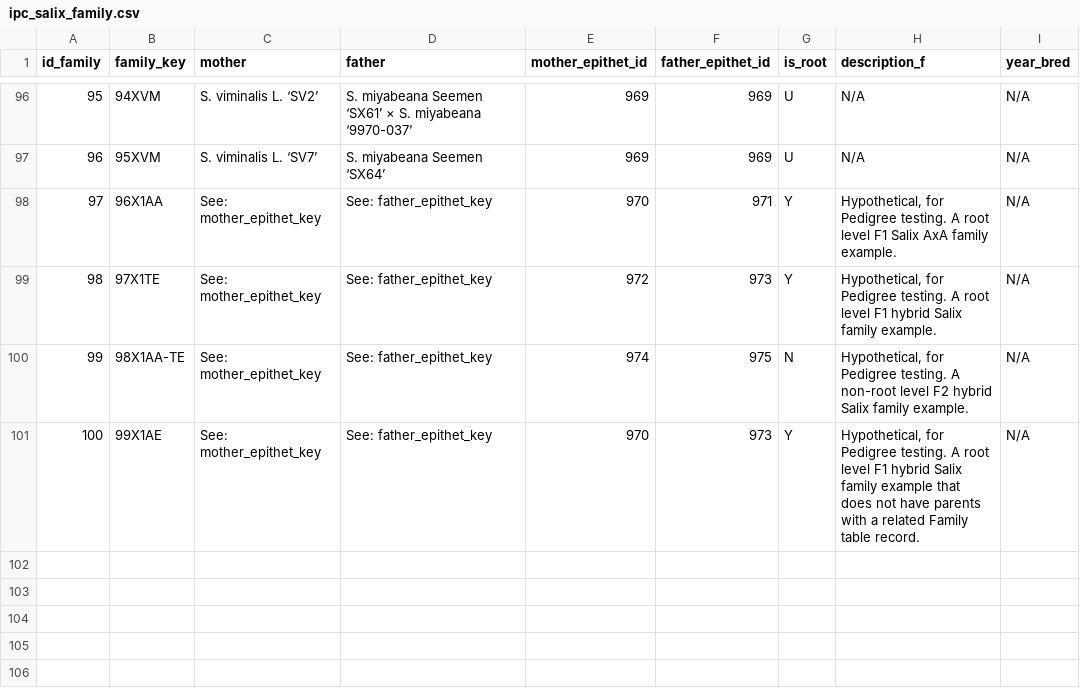
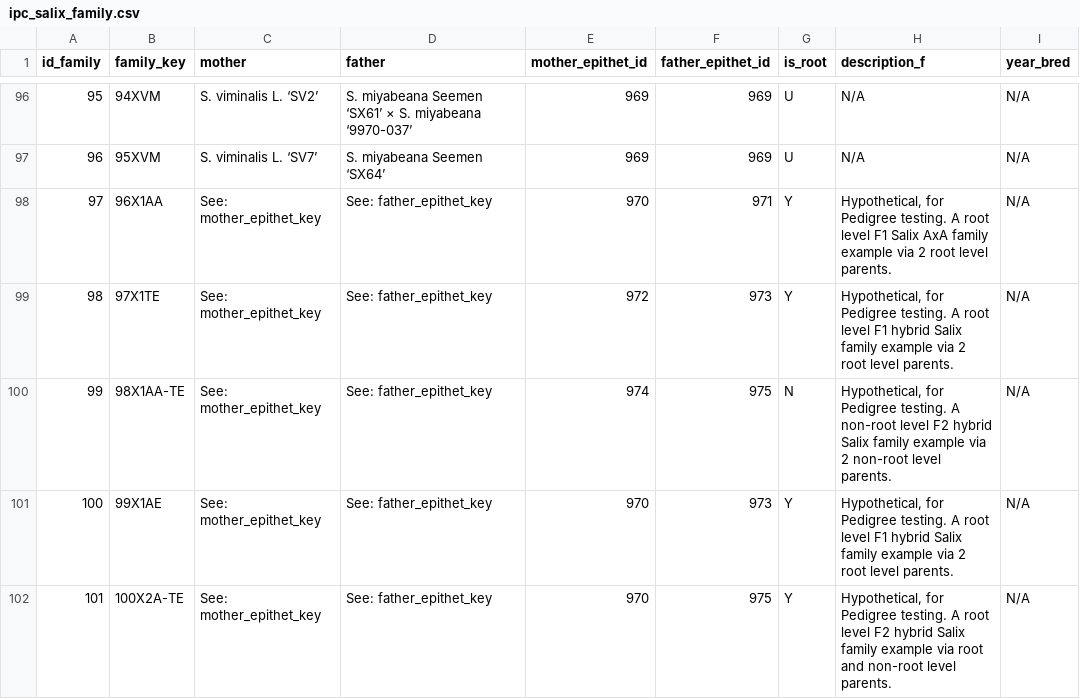
Before and after one commit to pmcgover/24dev-demo, a CSV file: 24dev-demo/apps/ipc/csv/ipc_salix_family.csv, drawn as a sheet; only a part is shown, gaps mark what is left out.

```diff
--- a/24dev-demo/apps/ipc/csv/ipc_salix_family.csv
+++ b/24dev-demo/apps/ipc/csv/ipc_salix_family.csv
@@ -97,5 +97,6 @@ id_family|family_key|mother|father|mother_epithet_id|father_epithet_id|is_root|d
 96|95XVM|S. viminalis L. ‘SV7’|S. miyabeana Seemen ‘SX64’|969|969|U|N/A|N/A
-97|96X1AA|See: mother_epithet_key|See: father_epithet_key|970|971|Y|Hypothetical, for Pedigree testing.  A root level F1 Salix AxA family example.|N/A
-98|97X1TE|See: mother_epithet_key|See: father_epithet_key|972|973|Y|Hypothetical, for Pedigree testing.  A root level F1 hybrid Salix family example.|N/A
-99|98X1AA-TE|See: mother_epithet_key|See: father_epithet_key|974|975|N|Hypothetical, for Pedigree testing.  A non-root level F2 hybrid Salix family example.|N/A
-100|99X1AE|See: mother_epithet_key|See: father_epithet_key|970|973|Y|Hypothetical, for Pedigree testing.  A root level F1 hybrid Salix family example that does not have parents with a related Family table record.|N/A
+97|96X1AA|See: mother_epithet_key|See: father_epithet_key|970|971|Y|Hypothetical, for Pedigree testing.  A root level F1 Salix AxA family example via 2 root level parents.|N/A
+98|97X1TE|See: mother_epithet_key|See: father_epithet_key|972|973|Y|Hypothetical, for Pedigree testing.  A root level F1 hybrid Salix family example via 2 root level parents.|N/A
+99|98X1AA-TE|See: mother_epithet_key|See: father_epithet_key|974|975|N|Hypothetical, for Pedigree testing.  A non-root level F2 hybrid Salix family example via 2 non-root level parents.|N/A
+100|99X1AE|See: mother_epithet_key|See: father_epithet_key|970|973|Y|Hypothetical, for Pedigree testing.  A root level F1 hybrid Salix family example via 2 root level parents.|N/A
+101|100X2A-TE|See: mother_epithet_key|See: father_epithet_key|970|975|Y|Hypothetical, for Pedigree testing.  A root level F2 hybrid Salix family example via root and non-root level parents.|N/A
```
Also changed, not shown: 24dev-demo/apps/ipc/csv/ipc_salix_pedigree.csv, 24dev-demo/apps/regressionTester/output/regressionTestSummary.csv, 18 other files.
